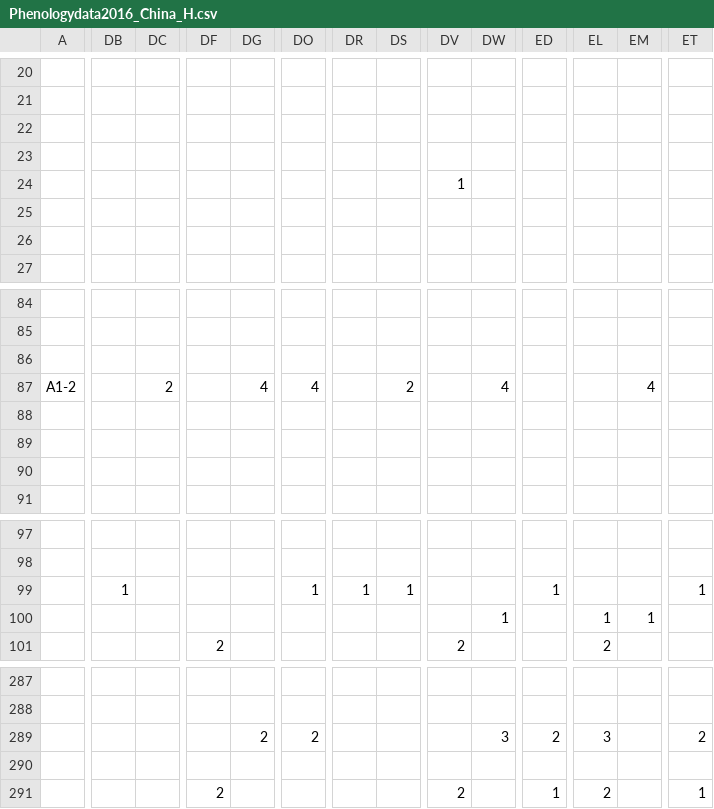
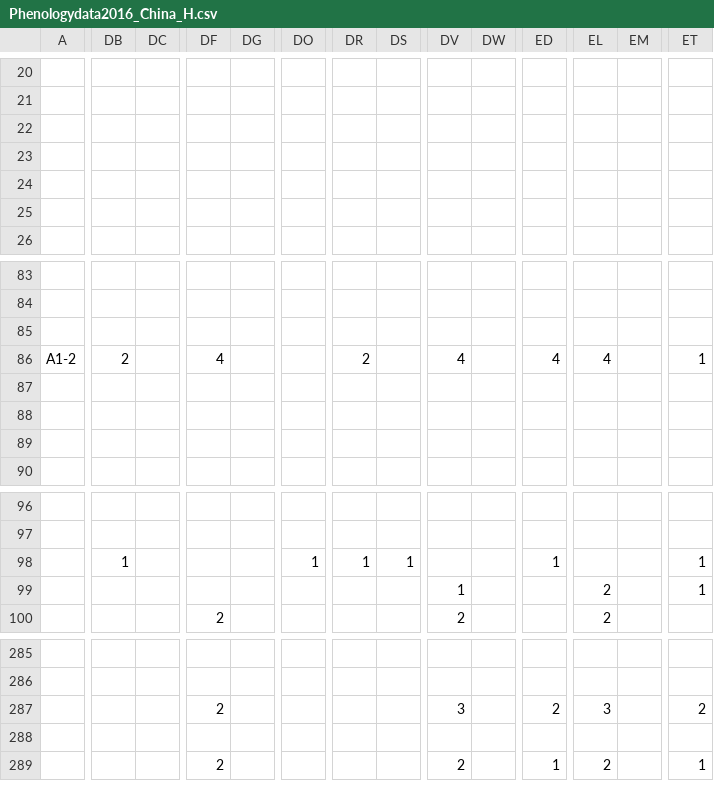
Before and after one commit to audhalbritter/PhenologyLi, a CSV file: Phenologydata2016_China_H.csv, drawn as a sheet; only a part is shown, gaps mark what is left out; removed rows and columns are numbered as before the commit, all else as after; rows hold the shown columns only; the diff covers the shown part only; the diff names each change by its address in the sheet, - before the commit and + after, or states it on an @@ line.

```diff
--- a/Phenologydata2016_China_H.csv
+++ b/Phenologydata2016_China_H.csv
-row 23: (empty)
-DV23: 1
+DV23: (empty)
-row 26: (empty)
+row 25: (empty)
-DB86: (empty)
+DB86: 2
-DC86: 2
+DC86: (empty)
-DF86: (empty)
+DF86: 4
-DG86: 4
+DG86: (empty)
-DO86: 4
+DO86: (empty)
-DR86: (empty)
+DR86: 2
-DS86: 2
+DS86: (empty)
-DV86: (empty)
+DV86: 4
-DW86: 4
+DW86: (empty)
-ED86: (empty)
+ED86: 4
-EL86: (empty)
+EL86: 4
-EM86: 4
+EM86: (empty)
-ET86: (empty)
+ET86: 1
-DV99: (empty)
+DV99: 1
-DW99: 1
+DW99: (empty)
-EL99: 1
+EL99: 2
-EM99: 1
+EM99: (empty)
-ET99: (empty)
+ET99: 1
-DF287: (empty)
+DF287: 2
-DG287: 2
+DG287: (empty)
-DO287: 2
+DO287: (empty)
-DV287: (empty)
+DV287: 3
-DW287: 3
+DW287: (empty)
```
Also changed, not shown: 2 removed rows and 89 edited cells elsewhere in this file, Phenologydata2016_China_A.csv, Phenologydata2016_China_M.csv.
